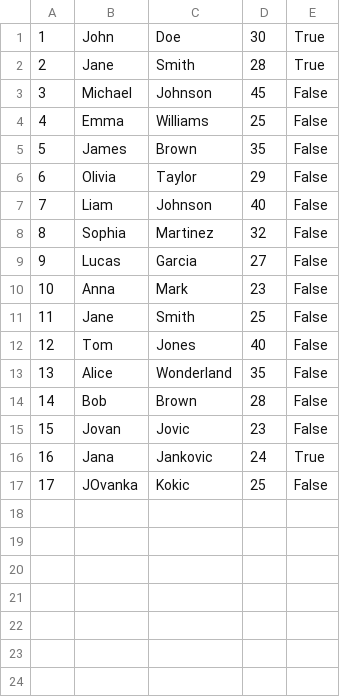
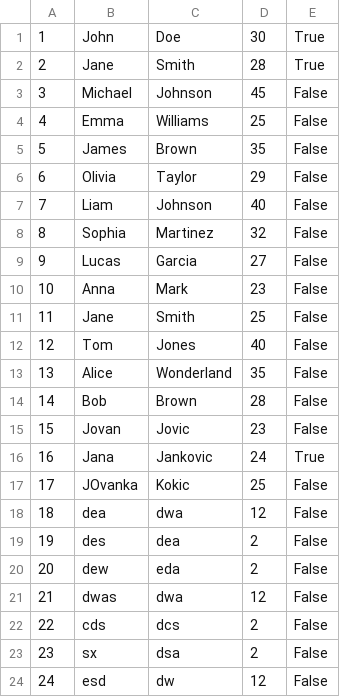
Before and after one commit to kzi-nastava/sims-in-2024-group-2-team-c, a CSV file: Resources/Data/peoplesinfo.csv, drawn as a sheet; the diff names each change by its address in the sheet, - before the commit and + after, or states it on an @@ line.

```diff
--- a/Resources/Data/peoplesinfo.csv
+++ b/Resources/Data/peoplesinfo.csv
+row 18: 18 | dea | dwa | 12 | False
+row 19: 19 | des | dea | 2 | False
+row 20: 20 | dew | eda | 2 | False
+row 21: 21 | dwas | dwa | 12 | False
+row 22: 22 | cds | dcs | 2 | False
+row 23: 23 | sx | dsa | 2 | False
+row 24: 24 | esd | dw | 12 | False
```
Also changed, not shown: Resources/Data/tourists.csv, 23 other files.
